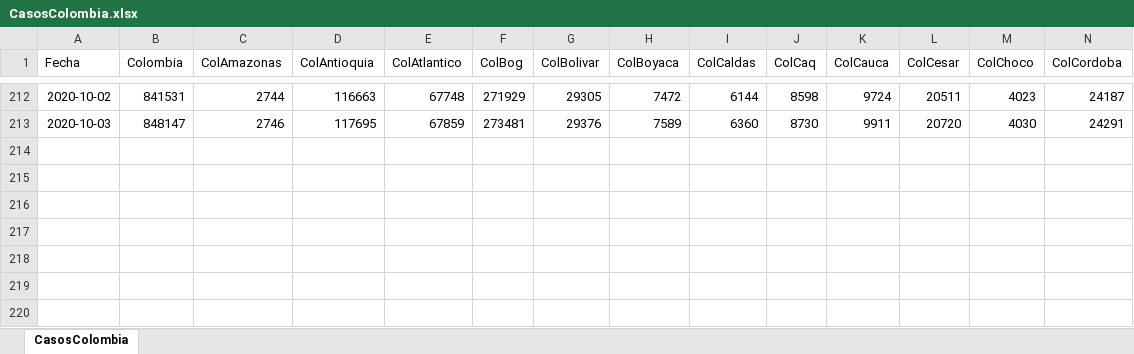
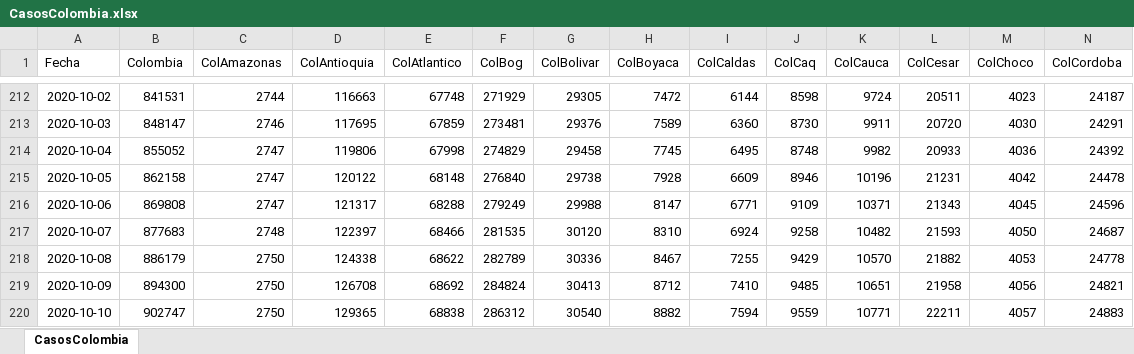
Before and after one commit to 1Alacer/covid, an Excel workbook: CasosColombia.xlsx, sheet CasosColombia, drawn as a sheet; only a part is shown, gaps mark what is left out; values as stored, in another font and other column widths than the file's, no borders; rows hold the shown columns only; the diff names each change by its address in the sheet, - before the commit and + after, or states it on an @@ line.

```diff
--- a/CasosColombia.xlsx (sheet CasosColombia)
+++ b/CasosColombia.xlsx (sheet CasosColombia)
+row 214: 2020-10-04 | 855052 | 2747 | 119806 | 67998 | 274829 | 29458 | 7745 | 6495 | 8748 | 9982 | 20933 | 4036 | 24392
+row 215: 2020-10-05 | 862158 | 2747 | 120122 | 68148 | 276840 | 29738 | 7928 | 6609 | 8946 | 10196 | 21231 | 4042 | 24478
+row 216: 2020-10-06 | 869808 | 2747 | 121317 | 68288 | 279249 | 29988 | 8147 | 6771 | 9109 | 10371 | 21343 | 4045 | 24596
+row 217: 2020-10-07 | 877683 | 2748 | 122397 | 68466 | 281535 | 30120 | 8310 | 6924 | 9258 | 10482 | 21593 | 4050 | 24687
+row 218: 2020-10-08 | 886179 | 2750 | 124338 | 68622 | 282789 | 30336 | 8467 | 7255 | 9429 | 10570 | 21882 | 4053 | 24778
+row 219: 2020-10-09 | 894300 | 2750 | 126708 | 68692 | 284824 | 30413 | 8712 | 7410 | 9485 | 10651 | 21958 | 4056 | 24821
+row 220: 2020-10-10 | 902747 | 2750 | 129365 | 68838 | 286312 | 30540 | 8882 | 7594 | 9559 | 10771 | 22211 | 4057 | 24883
```
Also changed, not shown: 1 other file.
